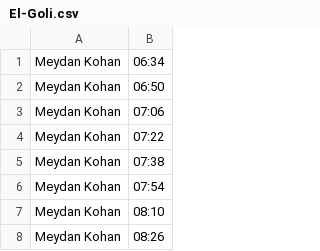
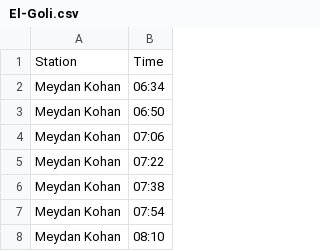
Before and after one commit to ichbinmeraj/TabrizSubwayTimelineTelegramBot, a CSV file: El-Goli.csv, drawn as a sheet; only a part is shown; the shorter side is filled out with more unchanged rows; the diff names each change by its address in the sheet, - before the commit and + after, or states it on an @@ line.

```diff
--- a/El-Goli.csv
+++ b/El-Goli.csv
+row 1: Station | Time
```
Also changed, not shown: El-GoliFriday.csv, MeydanKohan.csv, 3 other files.
